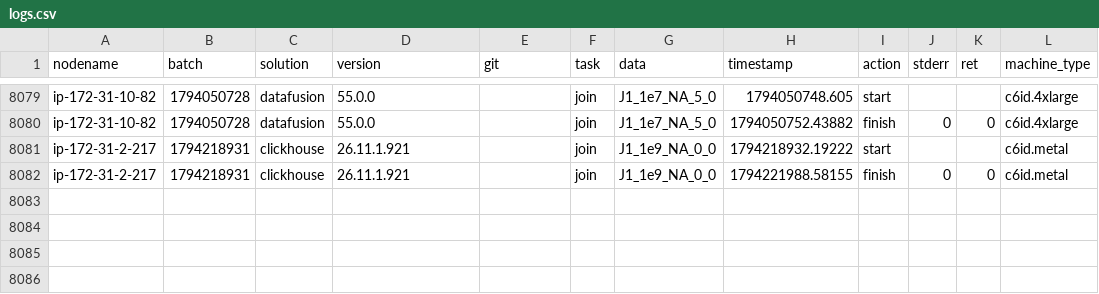
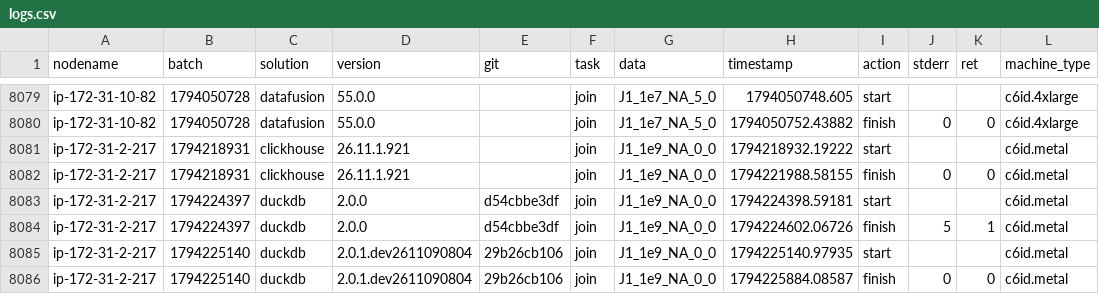
Before and after one commit to Tmonster/db-benchmark, a CSV file: logs.csv, drawn as a sheet; only a part is shown, gaps mark what is left out.

Commit message:
add timing info for duckdb join v2.0.1

```diff
--- a/logs.csv
+++ b/logs.csv
@@ -8082 +8082,5 @@ ip-172-31-2-217,1794218931,clickhouse,26.11.1.921,,join,J1_1e9_NA_0_0,1794218932
 ip-172-31-2-217,1794218931,clickhouse,26.11.1.921,,join,J1_1e9_NA_0_0,1794221988.58155,finish,0,0,c6id.metal
+ip-172-31-2-217,1794224397,duckdb,2.0.0,d54cbbe3df,join,J1_1e9_NA_0_0,1794224398.59181,start,,,c6id.metal
+ip-172-31-2-217,1794224397,duckdb,2.0.0,d54cbbe3df,join,J1_1e9_NA_0_0,1794224602.06726,finish,5,1,c6id.metal
+ip-172-31-2-217,1794225140,duckdb,2.0.1.dev2611090804,29b26cb106,join,J1_1e9_NA_0_0,1794225140.97935,start,,,c6id.metal
+ip-172-31-2-217,1794225140,duckdb,2.0.1.dev2611090804,29b26cb106,join,J1_1e9_NA_0_0,1794225884.08587,finish,0,0,c6id.metal
```
Also changed, not shown: 1 other file.
